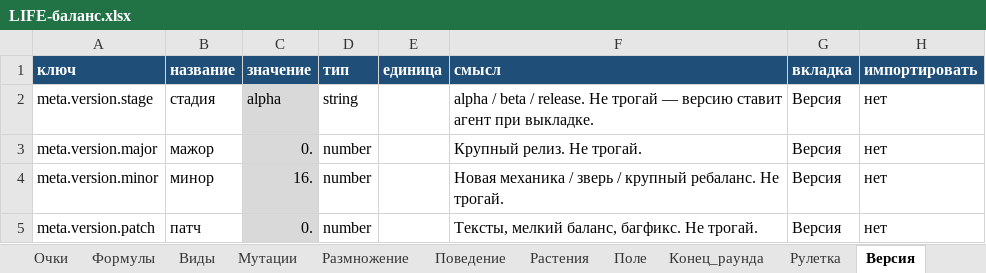
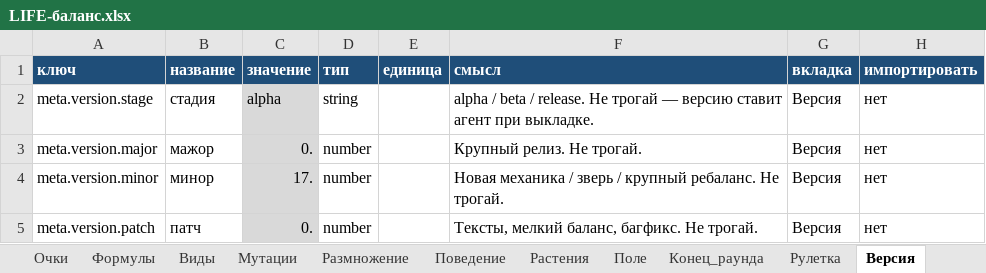
Before and after one commit to Ayachui/life2, an Excel workbook: balance/LIFE-баланс.xlsx, sheet Версия, drawn as a sheet; values as stored, in another font and other column widths than the file's, no borders; the diff names each change by its address in the sheet, - before the commit and + after, or states it on an @@ line.

```diff
--- a/balance/LIFE-баланс.xlsx (sheet Версия)
+++ b/balance/LIFE-баланс.xlsx (sheet Версия)
-C4 (значение): 16.
+C4 (значение): 17.
```
Also changed, not shown: sheet Все, sheet Конец_раунда, sheet Инструкция, 17 other files.
